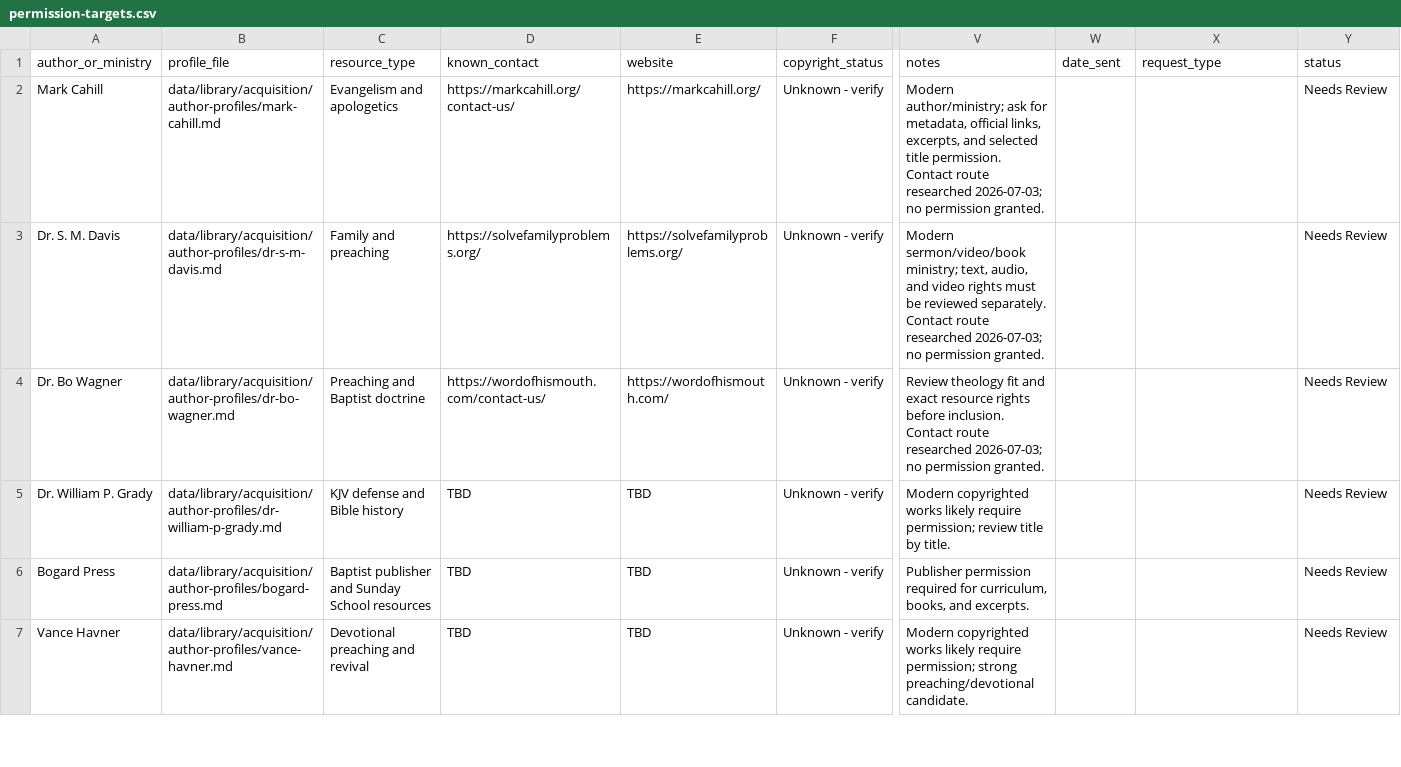
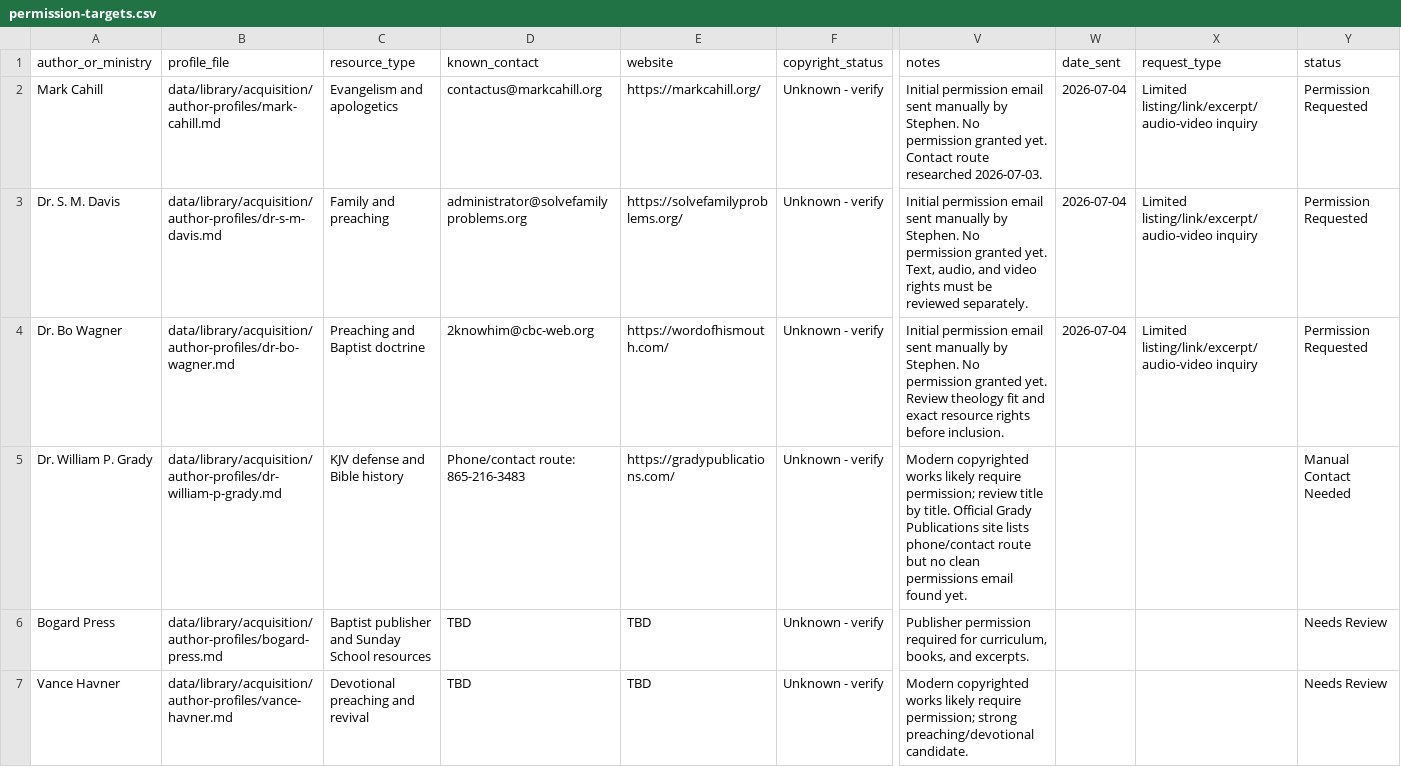
Before and after one commit to scheerfactor/bible-study-app, a CSV file: data/library/acquisition/permission-targets.csv, drawn as a sheet; only a part is shown, gaps mark what is left out; the diff covers the shown part only; the diff names each change by its address in the sheet, - before the commit and + after, or states it on an @@ line.

Commit message:
Track Northstar permissioned resource links

```diff
--- a/data/library/acquisition/permission-targets.csv
+++ b/data/library/acquisition/permission-targets.csv
-D2 (known_contact): https://markcahill.org/contact-us/
+D2 (known_contact): contactus@markcahill.org
-V2 (notes): Modern author/ministry; ask for metadata, official links, excerpts, and selected title permission. Contact route researched 2026-07-03; no permission granted.
+V2 (notes): Initial permission email sent manually by Stephen. No permission granted yet. Contact route researched 2026-07-03.
-W2:W4 (date_sent): (empty)
+W2:W4 (date_sent): 2026-07-04
-X2:X4 (request_type): (empty)
+X2:X4 (request_type): Limited listing/link/excerpt/audio-video inquiry
-Y2:Y4 (status): Needs Review
+Y2:Y4 (status): Permission Requested
-D3 (known_contact): https://solvefamilyproblems.org/
+D3 (known_contact): administrator@solvefamilyproblems.org
-V3 (notes): Modern sermon/video/book ministry; text, audio, and video rights must be reviewed separately. Contact route researched 2026-07-03; no permission granted.
+V3 (notes): Initial permission email sent manually by Stephen. No permission granted yet. Text, audio, and video rights must be reviewed separately.
-D4 (known_contact): https://wordofhismouth.com/contact-us/
+D4 (known_contact): 2knowhim@cbc-web.org
-V4 (notes): Review theology fit and exact resource rights before inclusion. Contact route researched 2026-07-03; no permission granted.
+V4 (notes): Initial permission email sent manually by Stephen. No permission granted yet. Review theology fit and exact resource rights before inclusion.
-D5 (known_contact): TBD
+D5 (known_contact): Phone/contact route: 865-216-3483
-E5 (website): TBD
+E5 (website): https://gradypublications.com/
-V5 (notes): …by title.
+V5 (notes): …by title. Official Grady Publications site lists phone/contact route but no clean permissions email found yet.
-Y5 (status): Needs Review
+Y5 (status): Manual Contact Needed
```
Also changed, not shown: 22 edited cells elsewhere in this file, data/library/acquisition/kjv-store-permission-email-drafts.csv, data/library/acquisition/kjv-store-permission-priority-queue.csv, 18 other files.
